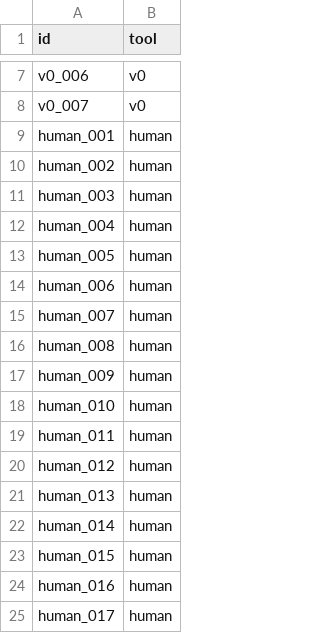
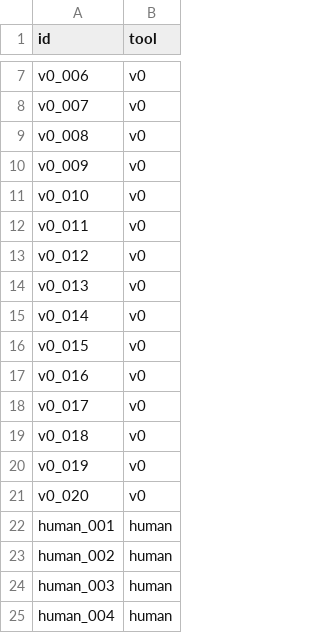
Before and after one commit to muneebkk/webtraceai, a CSV file: dataset/labels.csv, drawn as a sheet; only a part is shown, gaps mark what is left out; the shorter side is filled out with more unchanged rows; the diff names each change by its address in the sheet, - before the commit and + after, or states it on an @@ line.

Commit message:
added two more ai website to make it 20 each and updated labels.csv

```diff
--- a/dataset/labels.csv
+++ b/dataset/labels.csv
+row 9: v0_008 | v0
+row 10: v0_009 | v0
+row 11: v0_010 | v0
+row 12: v0_011 | v0
+row 13: v0_012 | v0
+row 14: v0_013 | v0
+row 15: v0_014 | v0
+row 16: v0_015 | v0
+row 17: v0_016 | v0
+row 18: v0_017 | v0
+row 19: v0_018 | v0
+row 20: v0_019 | v0
+row 21: v0_020 | v0
```
Also changed, not shown: 2 other files.
